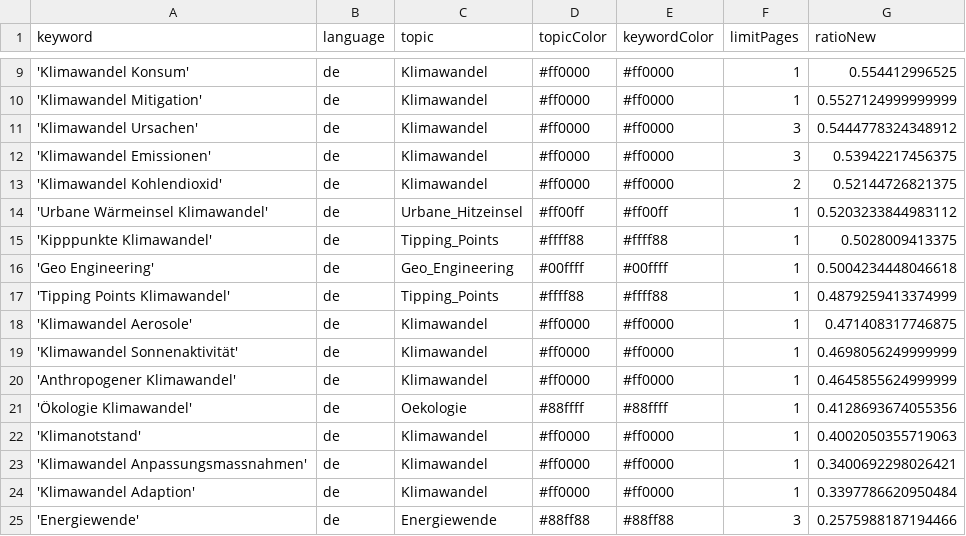
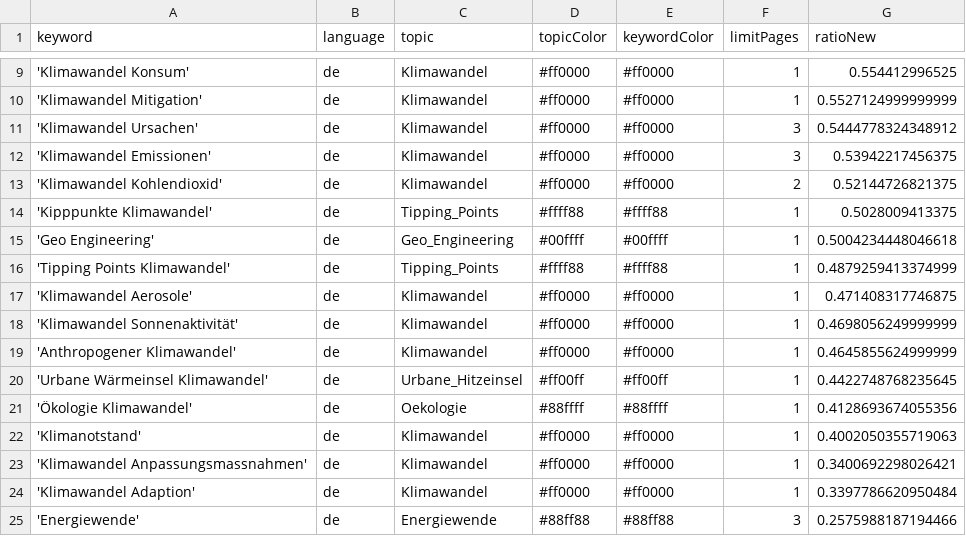
Before and after one commit to claba-news/climateIsComing, a CSV file: keywords.csv, drawn as a sheet; only a part is shown, gaps mark what is left out.

Commit message:
Commit from GitHub Actions (harvest:0.0)

```diff
--- a/keywords.csv
+++ b/keywords.csv
@@ -13,3 +13,2 @@ keyword,language,topic,topicColor,keywordColor,limitPages,ratioNew
 'Klimawandel Kohlendioxid',de,Klimawandel,#ff0000,#ff0000,2,0.52144726821375
-'Urbane Wärmeinsel Klimawandel',de,Urbane_Hitzeinsel,#ff00ff,#ff00ff,1,0.5203233844983112
 'Kipppunkte Klimawandel',de,Tipping_Points,#ffff88,#ffff88,1,0.5028009413375
@@ -20,2 +19,3 @@ keyword,language,topic,topicColor,keywordColor,limitPages,ratioNew
 'Anthropogener Klimawandel',de,Klimawandel,#ff0000,#ff0000,1,0.4645855624999999
+'Urbane Wärmeinsel Klimawandel',de,Urbane_Hitzeinsel,#ff00ff,#ff00ff,1,0.4422748768235645
 'Ökologie Klimawandel',de,Oekologie,#88ffff,#88ffff,1,0.4128693674055356
```
